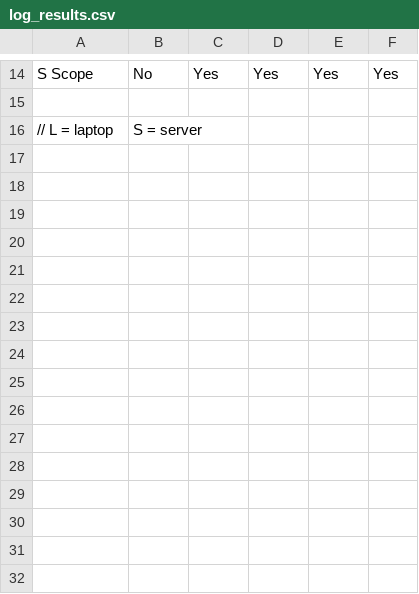
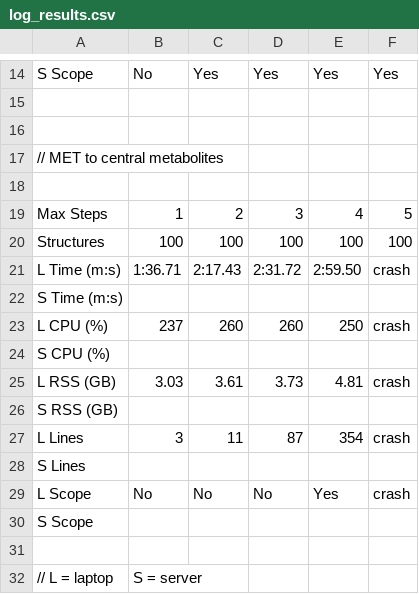
Before and after one commit to andreapolazzi/CAPE, a CSV file: data_files/log_results.csv, drawn as a sheet; only a part is shown, gaps mark what is left out; the diff names each change by its address in the sheet, - before the commit and + after, or states it on an @@ line.

Commit message:
tested to central in laptop

```diff
--- a/data_files/log_results.csv
+++ b/data_files/log_results.csv
+row 16: (empty)
+row 17: // MET to central metabolites
+row 18: (empty)
+row 19: Max Steps | 1 | 2 | 3 | 4 | 5
+row 20: Structures | 100 | 100 | 100 | 100 | 100
+row 21: L Time (m:s) | 1:36.71 | 2:17.43 | 2:31.72 | 2:59.50 | crash
+row 22: S Time (m:s)
+row 23: L CPU (%) | 237 | 260 | 260 | 250 | crash
+row 24: S CPU (%)
+row 25: L RSS (GB) | 3.03 | 3.61 | 3.73 | 4.81 | crash
+row 26: S RSS (GB)
+row 27: L Lines | 3 | 11 | 87 | 354 | crash
+row 28: S Lines
+row 29: L Scope | No | No | No | Yes | crash
+row 30: S Scope
+row 31: (empty)
```
Also changed, not shown: 1 other file.
